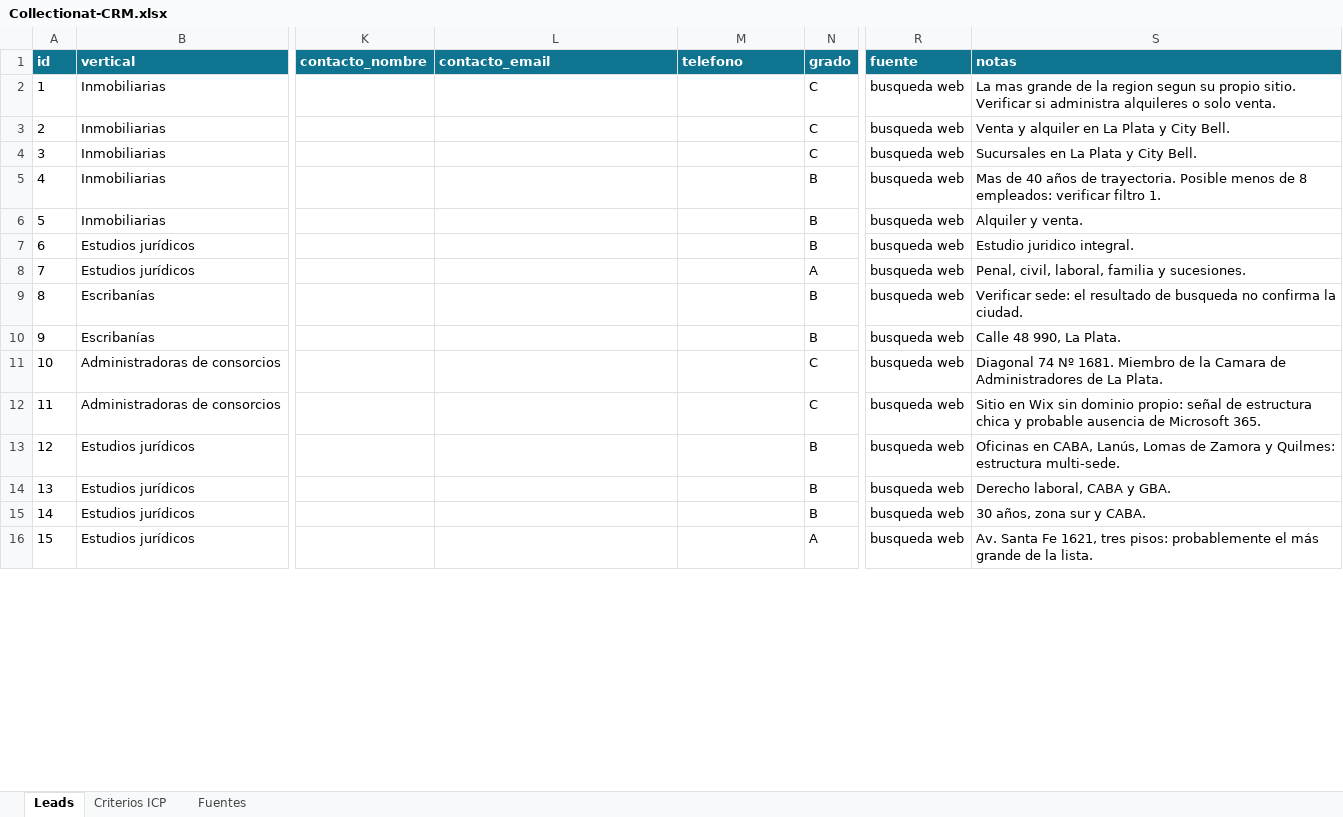
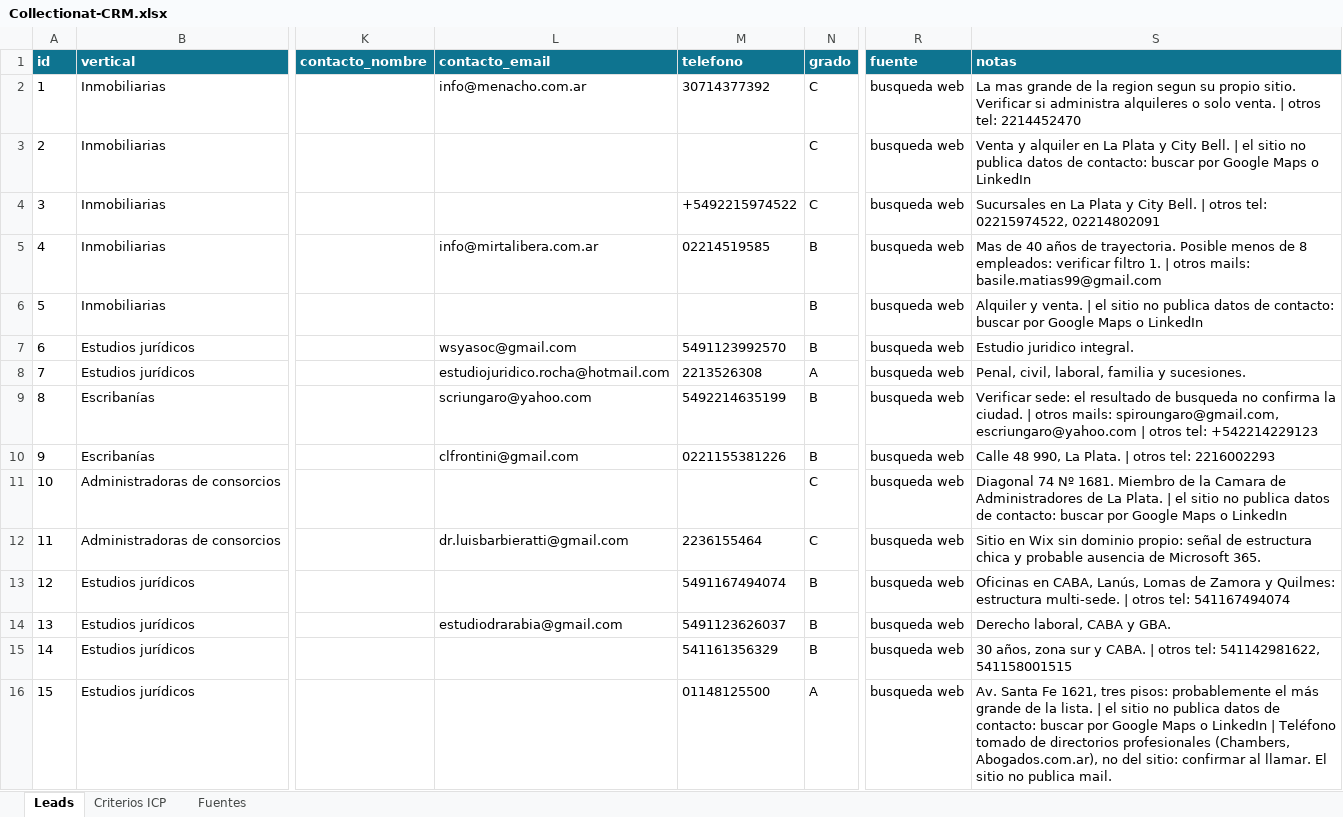
Before and after one commit to azis974/collectionat-app, an Excel workbook: docs/crm/Collectionat-CRM.xlsx, sheet Leads, drawn as a sheet; only a part is shown, gaps mark what is left out; values as stored, in another font and other column widths than the file's, no borders; conditional formats not drawn; the diff covers the shown part only; the diff names each change by its address in the sheet, - before the commit and + after, or states it on an @@ line.

```diff
--- a/docs/crm/Collectionat-CRM.xlsx (sheet Leads)
+++ b/docs/crm/Collectionat-CRM.xlsx (sheet Leads)
-L2 (contacto_email): (empty)
+L2 (contacto_email): info@menacho.com.ar
-M2 (telefono): (empty)
+M2 (telefono): 30714377392
-S2 (notas): …solo venta.
+S2 (notas): …solo venta. | otros tel: 2214452470
-S3 (notas): …City Bell.
+S3 (notas): …City Bell. | el sitio no publica datos de contacto: buscar por Google Maps o LinkedIn
-M4 (telefono): (empty)
+M4 (telefono): +5492215974522
-S4 (notas): …City Bell.
+S4 (notas): …City Bell. | otros tel: 02215974522, 02214802091
-L5 (contacto_email): (empty)
+L5 (contacto_email): info@mirtalibera.com.ar
-M5 (telefono): (empty)
+M5 (telefono): 02214519585
-S5 (notas): …filtro 1.
+S5 (notas): …filtro 1. | otros mails: basile.matias99@gmail.com
-S6 (notas): …y venta.
+S6 (notas): …y venta. | el sitio no publica datos de contacto: buscar por Google Maps o LinkedIn
-L7 (contacto_email): (empty)
+L7 (contacto_email): wsyasoc@gmail.com
-M7 (telefono): (empty)
+M7 (telefono): 5491123992570
-L8 (contacto_email): (empty)
+L8 (contacto_email): estudiojuridico.rocha@hotmail.com
-M8 (telefono): (empty)
+M8 (telefono): 2213526308
-L9 (contacto_email): (empty)
+L9 (contacto_email): scriungaro@yahoo.com
-M9 (telefono): (empty)
+M9 (telefono): 5492214635199
-S9 (notas): …la ciudad.
+S9 (notas): …la ciudad. | otros mails: spiroungaro@gmail.com, escriungaro@yahoo.com | otros tel: +542214229123
-L10 (contacto_email): (empty)
+L10 (contacto_email): clfrontini@gmail.com
-M10 (telefono): (empty)
+M10 (telefono): 0221155381226
-S10 (notas): Calle 48 990, La Plata.
+S10 (notas): Calle 48 990, La Plata. | otros tel: 2216002293
-S11 (notas): …La Plata.
+S11 (notas): …La Plata. | el sitio no publica datos de contacto: buscar por Google Maps o LinkedIn
-L12 (contacto_email): (empty)
+L12 (contacto_email): dr.luisbarbieratti@gmail.com
-M12 (telefono): (empty)
+M12 (telefono): 2236155464
-M13 (telefono): (empty)
+M13 (telefono): 5491167494074
-S13 (notas): …estructura multi-sede.
+S13 (notas): …estructura multi-sede. | otros tel: 541167494074
-L14 (contacto_email): (empty)
+L14 (contacto_email): estudiodrarabia@gmail.com
-M14 (telefono): (empty)
+M14 (telefono): 5491123626037
-M15 (telefono): (empty)
+M15 (telefono): 541161356329
-S15 (notas): 30 años, zona sur y CABA.
+S15 (notas): 30 años, zona sur y CABA. | otros tel: 541142981622, 541158001515
-M16 (telefono): (empty)
+M16 (telefono): 01148125500
-S16 (notas): …la lista.
+S16 (notas): …la lista. | el sitio no publica datos de contacto: buscar por Google Maps o LinkedIn | Teléfono tomado de directorios profesionales (Chambers, Abogados.com.ar), no del sitio: confirmar al llamar. El sitio no publica mail.
```
Also changed, not shown: 199 edited cells elsewhere in this sheet, 1 other file.
